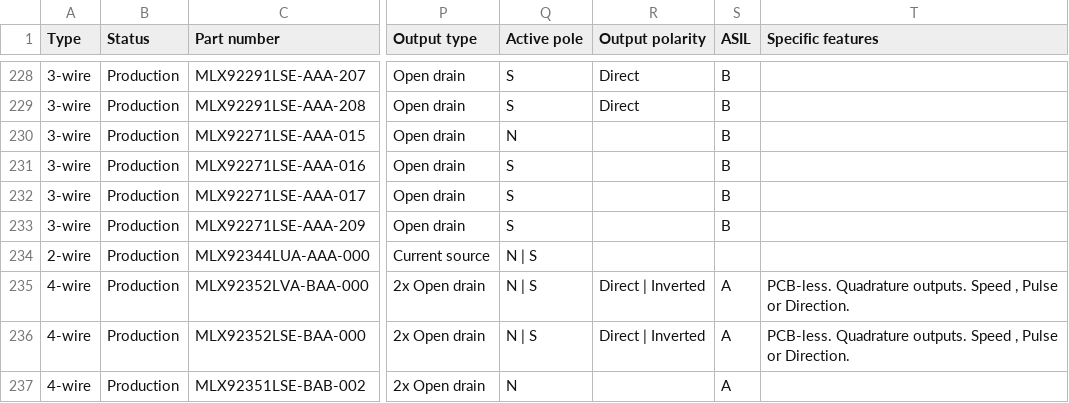
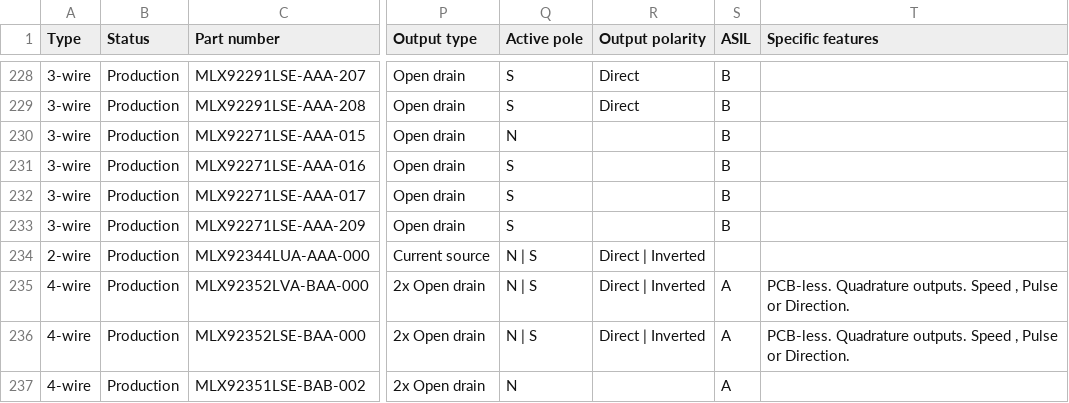
Before and after one commit to MelexisBC/Wizard--Latch-Switch-ICs-Data, a CSV file: Latch-Switch-ICs-Wizard-Data.csv, drawn as a sheet; only a part is shown, gaps mark what is left out; the diff names each change by its address in the sheet, - before the commit and + after, or states it on an @@ line.

Commit message:
Wizard - Latch and switch ICs - Google sheet updated

```diff
--- a/Latch-Switch-ICs-Wizard-Data.csv
+++ b/Latch-Switch-ICs-Wizard-Data.csv
-R234 (Output polarity): (empty)
+R234 (Output polarity): Direct | Inverted
```
